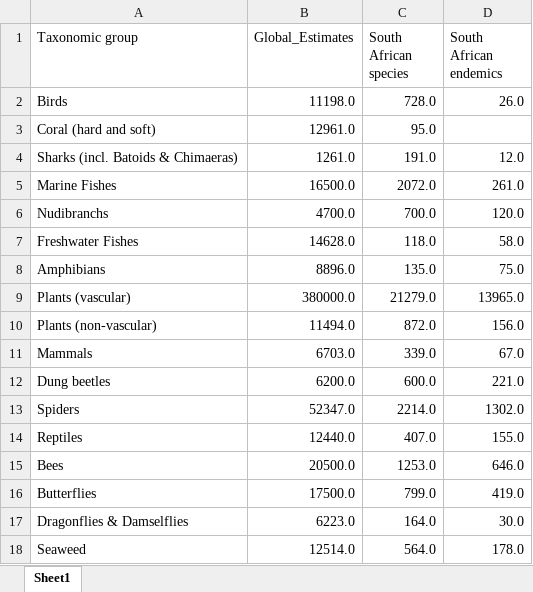
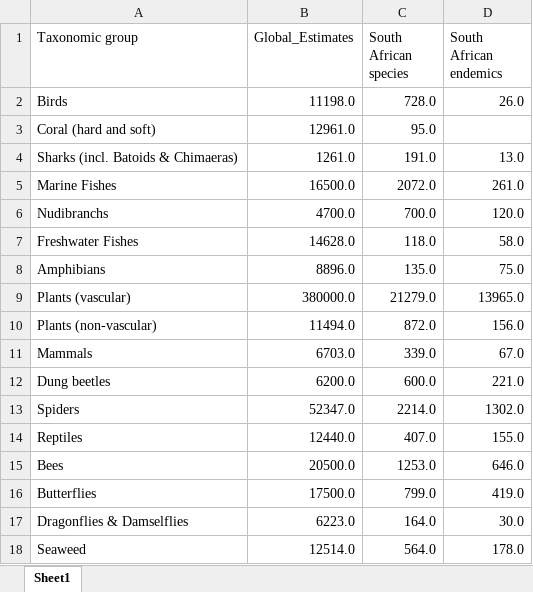
Before and after one commit to SANBI-NBA/nba-website, an Excel workbook: content/context/data/SArichnessupdated2025Aug6.xlsx, sheet Sheet1, drawn as a sheet; values as stored, in another font and other column widths than the file's, no borders; charts and pictures not drawn; the diff names each change by its address in the sheet, - before the commit and + after, or states it on an @@ line.

Commit message:
Website content update with qmd file names corrected

```diff
--- a/content/context/data/SArichnessupdated2025Aug6.xlsx (sheet Sheet1)
+++ b/content/context/data/SArichnessupdated2025Aug6.xlsx (sheet Sheet1)
-D4 (South African endemics): 12.0
+D4 (South African endemics): 13.0
```
Also changed, not shown: 38 other files.
